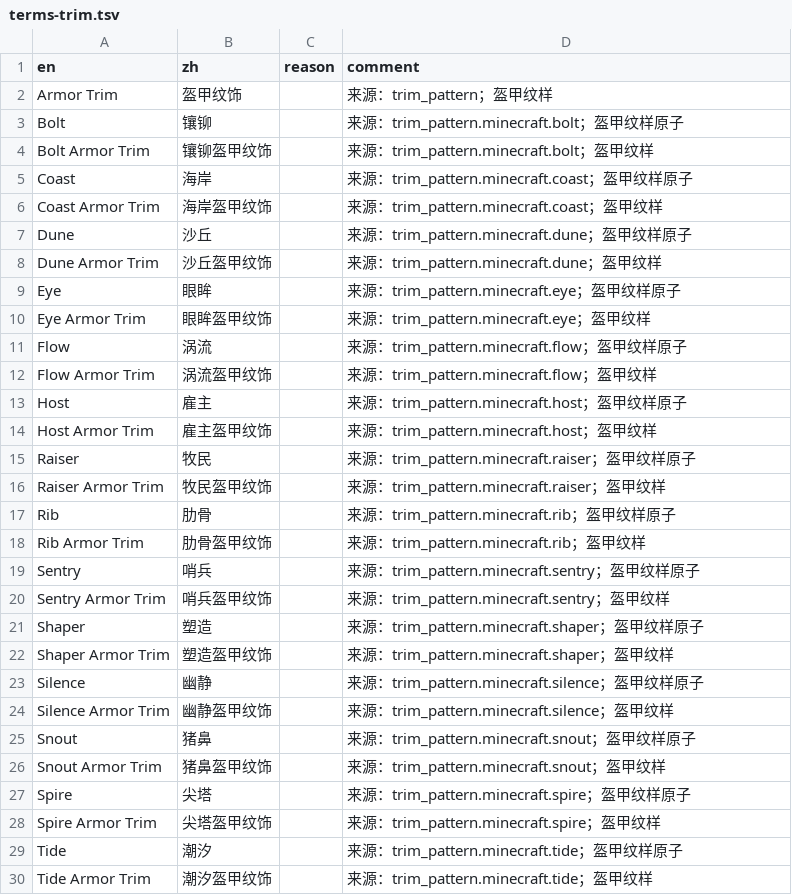
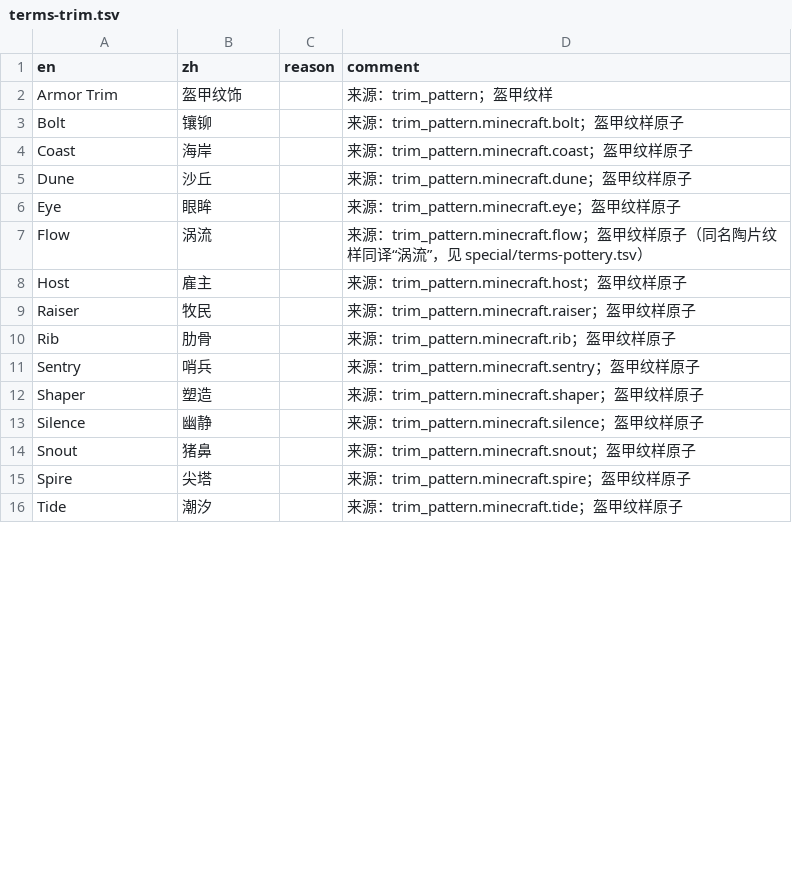
Before and after one commit to Junnaturefox/dsh-mc-translate, a TSV file: skills/mc-mod-translate/glossary/raw/cfpa/Vanilla/terms/special/terms-trim.tsv, drawn as a sheet; only a part is shown; the diff covers the shown part only.

```diff
--- a/skills/mc-mod-translate/glossary/raw/cfpa/Vanilla/terms/special/terms-trim.tsv
+++ b/skills/mc-mod-translate/glossary/raw/cfpa/Vanilla/terms/special/terms-trim.tsv
@@ -3,28 +3,14 @@ Armor Trim	盔甲纹饰		来源：trim_pattern；盔甲纹样
 Bolt	镶铆		来源：trim_pattern.minecraft.bolt；盔甲纹样原子
-Bolt Armor Trim	镶铆盔甲纹饰		来源：trim_pattern.minecraft.bolt；盔甲纹样
 Coast	海岸		来源：trim_pattern.minecraft.coast；盔甲纹样原子
-Coast Armor Trim	海岸盔甲纹饰		来源：trim_pattern.minecraft.coast；盔甲纹样
 Dune	沙丘		来源：trim_pattern.minecraft.dune；盔甲纹样原子
-Dune Armor Trim	沙丘盔甲纹饰		来源：trim_pattern.minecraft.dune；盔甲纹样
 Eye	眼眸		来源：trim_pattern.minecraft.eye；盔甲纹样原子
-Eye Armor Trim	眼眸盔甲纹饰		来源：trim_pattern.minecraft.eye；盔甲纹样
-Flow	涡流		来源：trim_pattern.minecraft.flow；盔甲纹样原子
-Flow Armor Trim	涡流盔甲纹饰		来源：trim_pattern.minecraft.flow；盔甲纹样
+Flow	涡流		来源：trim_pattern.minecraft.flow；盔甲纹样原子（同名陶片纹样同译“涡流”，见 special/terms-pottery.tsv）
 Host	雇主		来源：trim_pattern.minecraft.host；盔甲纹样原子
-Host Armor Trim	雇主盔甲纹饰		来源：trim_pattern.minecraft.host；盔甲纹样
 Raiser	牧民		来源：trim_pattern.minecraft.raiser；盔甲纹样原子
-Raiser Armor Trim	牧民盔甲纹饰		来源：trim_pattern.minecraft.raiser；盔甲纹样
 Rib	肋骨		来源：trim_pattern.minecraft.rib；盔甲纹样原子
-Rib Armor Trim	肋骨盔甲纹饰		来源：trim_pattern.minecraft.rib；盔甲纹样
 Sentry	哨兵		来源：trim_pattern.minecraft.sentry；盔甲纹样原子
-Sentry Armor Trim	哨兵盔甲纹饰		来源：trim_pattern.minecraft.sentry；盔甲纹样
 Shaper	塑造		来源：trim_pattern.minecraft.shaper；盔甲纹样原子
-Shaper Armor Trim	塑造盔甲纹饰		来源：trim_pattern.minecraft.shaper；盔甲纹样
 Silence	幽静		来源：trim_pattern.minecraft.silence；盔甲纹样原子
-Silence Armor Trim	幽静盔甲纹饰		来源：trim_pattern.minecraft.silence；盔甲纹样
 Snout	猪鼻		来源：trim_pattern.minecraft.snout；盔甲纹样原子
-Snout Armor Trim	猪鼻盔甲纹饰		来源：trim_pattern.minecraft.snout；盔甲纹样
 Spire	尖塔		来源：trim_pattern.minecraft.spire；盔甲纹样原子
-Spire Armor Trim	尖塔盔甲纹饰		来源：trim_pattern.minecraft.spire；盔甲纹样
 Tide	潮汐		来源：trim_pattern.minecraft.tide；盔甲纹样原子
-Tide Armor Trim	潮汐盔甲纹饰		来源：trim_pattern.minecraft.tide；盔甲纹样
```
Also changed, not shown: 4 removed rows and 1 edited cell elsewhere in this file, skills/mc-mod-translate/glossary/raw/cfpa/Vanilla/terms/special/terms-pottery.tsv, skills/mc-mod-translate/glossary/raw/cfpa/Vanilla/terms/special/terms-subtitles.tsv, 12 other files.
